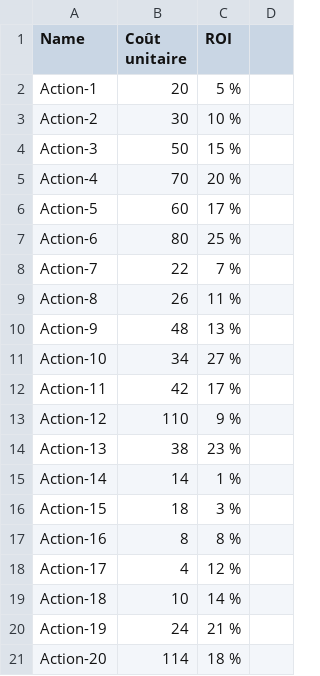
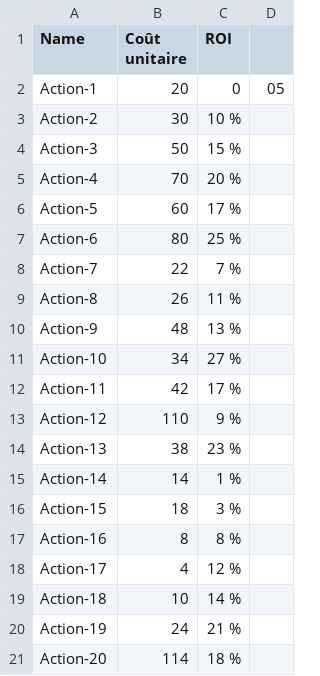
Before and after one commit to Jeanbdr/P7_AlgoInvest, a CSV file: Action.csv, drawn as a sheet.

Commit message:
test csv

```diff
--- a/Action.csv
+++ b/Action.csv
@@ -1,3 +1,3 @@
 Name,Coût unitaire,ROI
-Action-1,20,5 %
+Action-1,20,0,05
 Action-2,30,10 %
```
